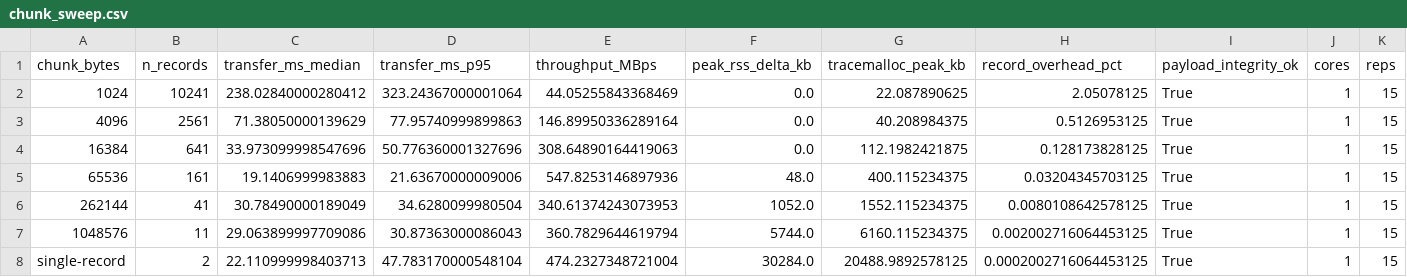
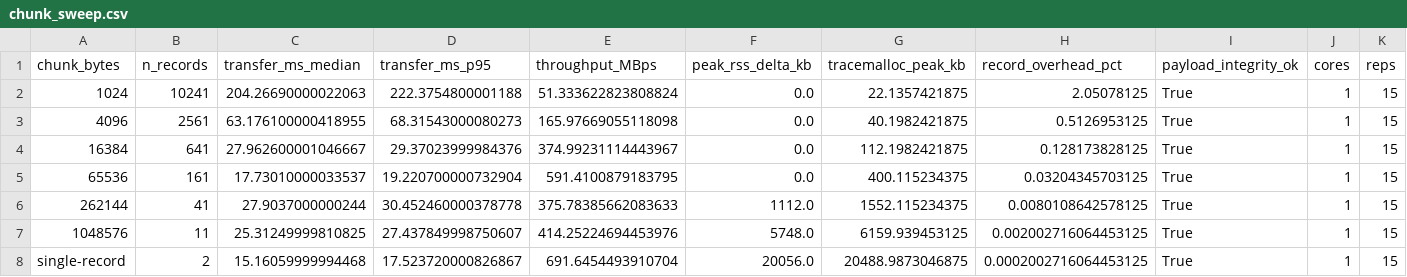
Before and after one commit to debjitkuton/_qiskit_hackathon_, a CSV file: results/tables/chunk_sweep.csv, drawn as a sheet.

```diff
--- a/results/tables/chunk_sweep.csv
+++ b/results/tables/chunk_sweep.csv
@@ -1,8 +1,8 @@
 chunk_bytes,n_records,transfer_ms_median,transfer_ms_p95,throughput_MBps,peak_rss_delta_kb,tracemalloc_peak_kb,record_overhead_pct,payload_integrity_ok,cores,reps
-1024,10241,238.02840000280412,323.24367000001064,44.05255843368469,0.0,22.087890625,2.05078125,True,1,15
-4096,2561,71.38050000139629,77.95740999899863,146.89950336289164,0.0,40.208984375,0.5126953125,True,1,15
-16384,641,33.973099998547696,50.776360001327696,308.64890164419063,0.0,112.1982421875,0.128173828125,True,1,15
-65536,161,19.1406999983883,21.63670000009006,547.8253146897936,48.0,400.115234375,0.03204345703125,True,1,15
-262144,41,30.78490000189049,34.6280099980504,340.61374243073953,1052.0,1552.115234375,0.0080108642578125,True,1,15
-1048576,11,29.063899997709086,30.87363000086043,360.7829644619794,5744.0,6160.115234375,0.002002716064453125,True,1,15
-single-record,2,22.110999998403713,47.783170000548104,474.2327348721004,30284.0,20488.9892578125,0.0002002716064453125,True,1,15
+1024,10241,204.26690000022063,222.3754800001188,51.333622823808824,0.0,22.1357421875,2.05078125,True,1,15
+4096,2561,63.176100000418955,68.31543000080273,165.97669055118098,0.0,40.1982421875,0.5126953125,True,1,15
+16384,641,27.962600001046667,29.37023999984376,374.99231114443967,0.0,112.1982421875,0.128173828125,True,1,15
+65536,161,17.73010000033537,19.220700000732904,591.4100879183795,0.0,400.115234375,0.03204345703125,True,1,15
+262144,41,27.9037000000244,30.452460000378778,375.78385662083633,1112.0,1552.115234375,0.0080108642578125,True,1,15
+1048576,11,25.31249999810825,27.437849998750607,414.25224694453976,5748.0,6159.939453125,0.002002716064453125,True,1,15
+single-record,2,15.16059999994468,17.523720000826867,691.6454493910704,20056.0,20488.9873046875,0.0002002716064453125,True,1,15
```
Also changed, not shown: results/tables/handshake_breakdown.csv, results/tables/headline_comparison.csv, 7 other files.
